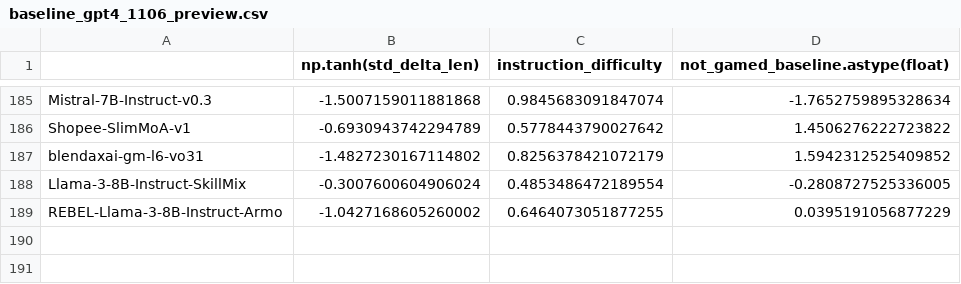
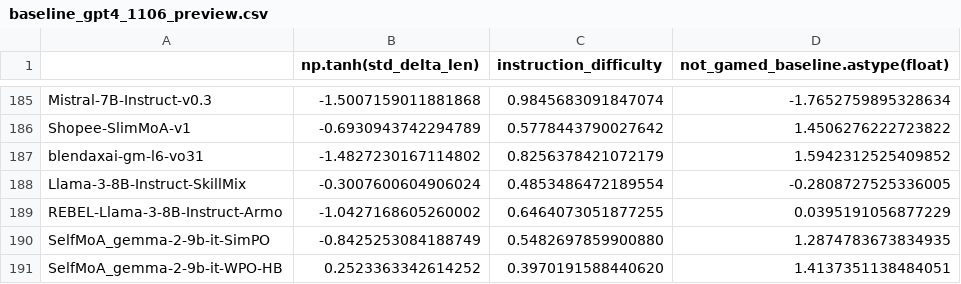
Before and after one commit to tatsu-lab/alpaca_eval, a CSV file: src/alpaca_eval/metrics/weights/weighted_alpaca_eval_gpt4_turbo/length_controlled_v1/baseline_gpt4_1106_preview.csv, drawn as a sheet; only a part is shown, gaps mark what is left out; the diff names each change by its address in the sheet, - before the commit and + after, or states it on an @@ line.

```diff
--- a/src/alpaca_eval/metrics/weights/weighted_alpaca_eval_gpt4_turbo/length_controlled_v1/baseline_gpt4_1106_preview.csv
+++ b/src/alpaca_eval/metrics/weights/weighted_alpaca_eval_gpt4_turbo/length_controlled_v1/baseline_gpt4_1106_preview.csv
+row 190: SelfMoA_gemma-2-9b-it-SimPO | -0.8425253084188749 | 0.5482697859900880 | 1.2874783673834935
+row 191: SelfMoA_gemma-2-9b-it-WPO-HB | 0.2523363342614252 | 0.3970191588440620 | 1.4137351138484051
```
Also changed, not shown: src/alpaca_eval/leaderboards/data_AlpacaEval_2/weighted_alpaca_eval_gpt4_turbo_leaderboard.csv, 6 other files.
